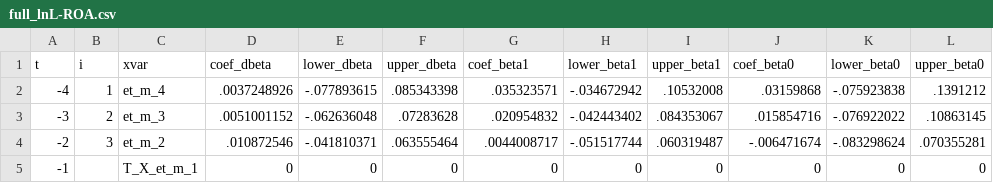
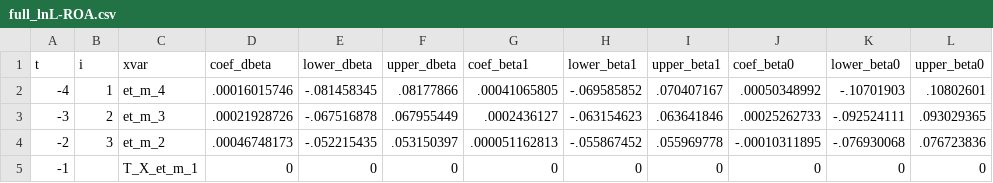
Before and after one commit to korenmiklos/ceo-value, a CSV file: papers/econometrics/data/full_lnL-ROA.csv, drawn as a sheet; only a part is shown; the diff covers the shown part only; the diff names each change by its address in the sheet, - before the commit and + after, or states it on an @@ line.

```diff
--- a/papers/econometrics/data/full_lnL-ROA.csv
+++ b/papers/econometrics/data/full_lnL-ROA.csv
-D2 (coef_dbeta): .0037248926
+D2 (coef_dbeta): .00016015746
-E2 (lower_dbeta): -.077893615
+E2 (lower_dbeta): -.081458345
-F2 (upper_dbeta): .085343398
+F2 (upper_dbeta): .08177866
-G2 (coef_beta1): .035323571
+G2 (coef_beta1): .00041065805
-H2 (lower_beta1): -.034672942
+H2 (lower_beta1): -.069585852
-I2 (upper_beta1): .10532008
+I2 (upper_beta1): .070407167
-J2 (coef_beta0): .03159868
+J2 (coef_beta0): .00050348992
-K2 (lower_beta0): -.075923838
+K2 (lower_beta0): -.10701903
-L2 (upper_beta0): .1391212
+L2 (upper_beta0): .10802601
-D3 (coef_dbeta): .0051001152
+D3 (coef_dbeta): .00021928726
-E3 (lower_dbeta): -.062636048
+E3 (lower_dbeta): -.067516878
-F3 (upper_dbeta): .07283628
+F3 (upper_dbeta): .067955449
-G3 (coef_beta1): .020954832
+G3 (coef_beta1): .0002436127
-H3 (lower_beta1): -.042443402
+H3 (lower_beta1): -.063154623
-I3 (upper_beta1): .084353067
+I3 (upper_beta1): .063641846
-J3 (coef_beta0): .015854716
+J3 (coef_beta0): .00025262733
-K3 (lower_beta0): -.076922022
+K3 (lower_beta0): -.092524111
-L3 (upper_beta0): .10863145
+L3 (upper_beta0): .093029365
-D4 (coef_dbeta): .010872546
+D4 (coef_dbeta): .00046748173
-E4 (lower_dbeta): -.041810371
+E4 (lower_dbeta): -.052215435
-F4 (upper_dbeta): .063555464
+F4 (upper_dbeta): .053150397
-G4 (coef_beta1): .0044008717
+G4 (coef_beta1): .000051162813
-H4 (lower_beta1): -.051517744
+H4 (lower_beta1): -.055867452
-I4 (upper_beta1): .060319487
+I4 (upper_beta1): .055969778
-J4 (coef_beta0): -.006471674
+J4 (coef_beta0): -.00010311895
-K4 (lower_beta0): -.083298624
+K4 (lower_beta0): -.076930068
-L4 (upper_beta0): .070355281
+L4 (upper_beta0): .076723836
```
Also changed, not shown: 39 edited cells elsewhere in this file, papers/econometrics/data/full_exporter-ROA.csv, papers/econometrics/data/full_lnR-ROA.csv, 54 other files.
